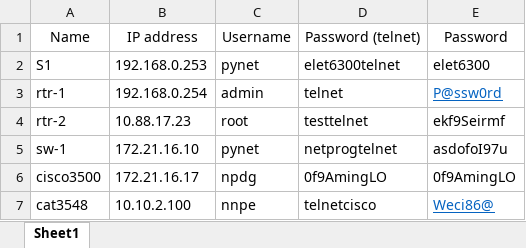
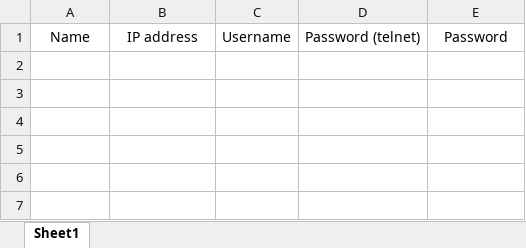
Before and after one commit to Aabid-Hussain/Network-Scripting, an Excel workbook: L2-L3_Config_auto/Device_List.xlsx, sheet Sheet1, drawn as a sheet; values as stored, in another font and other column widths than the file's, no borders; the diff names each change by its address in the sheet, - before the commit and + after, or states it on an @@ line.

Commit message:
Device_List.xlsx is modified

```diff
--- a/L2-L3_Config_auto/Device_List.xlsx (sheet Sheet1)
+++ b/L2-L3_Config_auto/Device_List.xlsx (sheet Sheet1)
-row 2: S1 | 192.168.0.253 | pynet | elet6300telnet | elet6300
-row 3: rtr-1 | 192.168.0.254 | admin | telnet | P@ssw0rd
-row 4: rtr-2 | 10.88.17.23 | root | testtelnet | ekf9Seirmf
-row 5: sw-1 | 172.21.16.10 | pynet | netprogtelnet | asdofoI97u
-row 6: cisco3500 | 172.21.16.17 | npdg | 0f9AmingLO | 0f9AmingLO
-row 7: cat3548 | 10.10.2.100 | nnpe | telnetcisco | Weci86@
```
